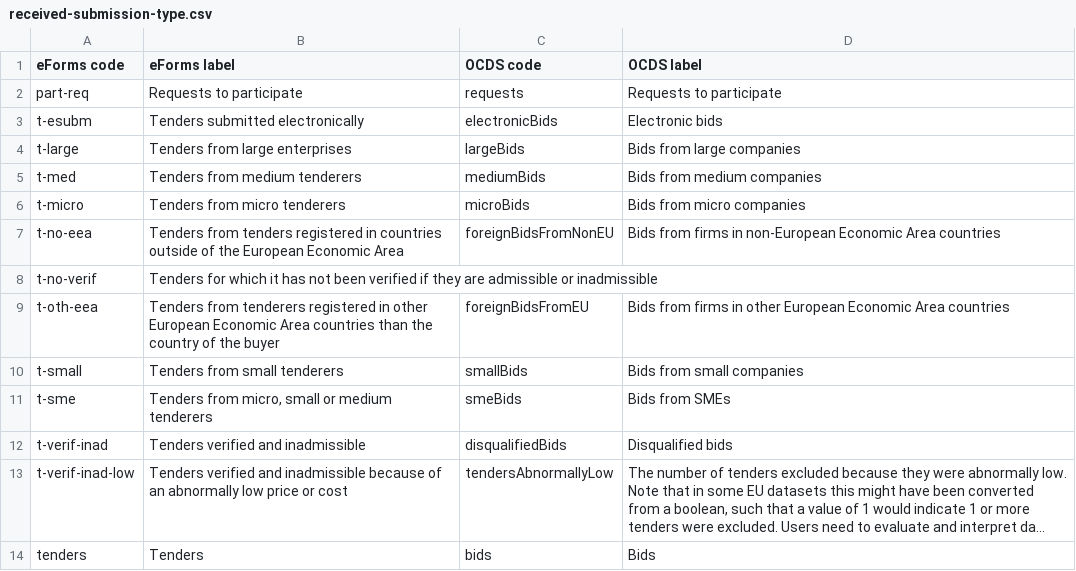
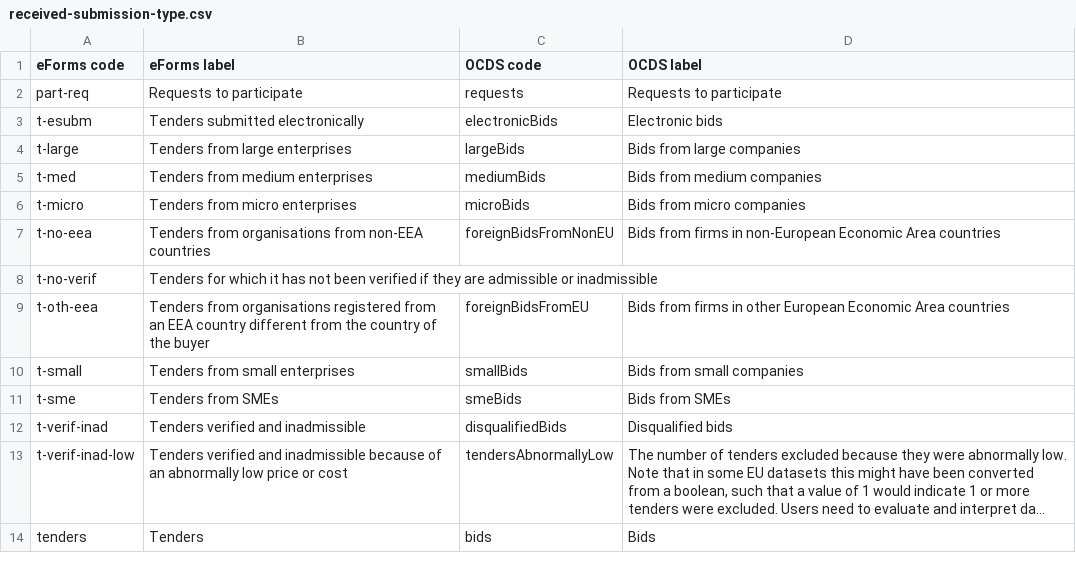
Before and after one commit to open-contracting/european-union-support, a CSV file: output/mapping/eforms/mapping-tables/received-submission-type.csv, drawn as a sheet; long unchanged cells end in ….

```diff
--- a/output/mapping/eforms/mapping-tables/received-submission-type.csv
+++ b/output/mapping/eforms/mapping-tables/received-submission-type.csv
@@ -4,9 +4,9 @@ t-esubm,Tenders submitted electronically,electronicBids,Electronic bids
 t-large,Tenders from large enterprises,largeBids,Bids from large companies
-t-med,Tenders from medium tenderers,mediumBids,Bids from medium companies
-t-micro,Tenders from micro tenderers,microBids,Bids from micro companies
-t-no-eea,Tenders from tenders registered in countries outside of the European Economic Area,foreignBidsFromNonEU,Bids from firms in non-European Economic Area countries
+t-med,Tenders from medium enterprises,mediumBids,Bids from medium companies
+t-micro,Tenders from micro enterprises,microBids,Bids from micro companies
+t-no-eea,Tenders from organisations from non-EEA countries,foreignBidsFromNonEU,Bids from firms in non-European Economic Area countries
 t-no-verif,Tenders for which it has not been verified if they are admissible or inadmissible,,
-t-oth-eea,Tenders from tenderers registered in other European Economic Area countries than the country of the buyer,foreignBidsFromEU,Bids from firms in other European Economic Area countries
-t-small,Tenders from small tenderers,smallBids,Bids from small companies
-t-sme,"Tenders from micro, small or medium tenderers",smeBids,Bids from SMEs
+t-oth-eea,Tenders from organisations registered from an EEA country different from the country of the buyer,foreignBidsFromEU,Bids from firms in other European Economic Area countries
+t-small,Tenders from small enterprises,smallBids,Bids from small companies
+t-sme,Tenders from SMEs,smeBids,Bids from SMEs
 t-verif-inad,Tenders verified and inadmissible,disqualifiedBids,Disqualified bids
```
